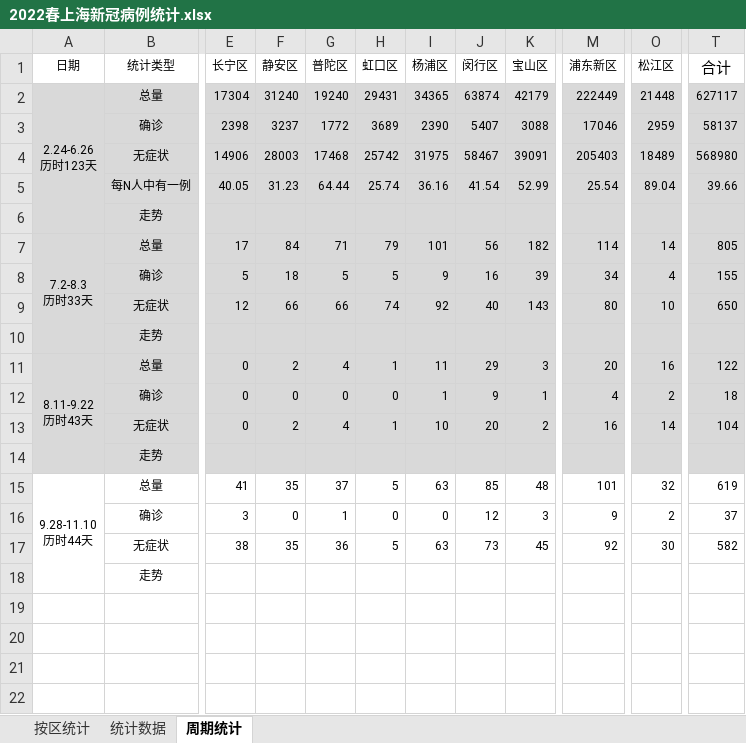
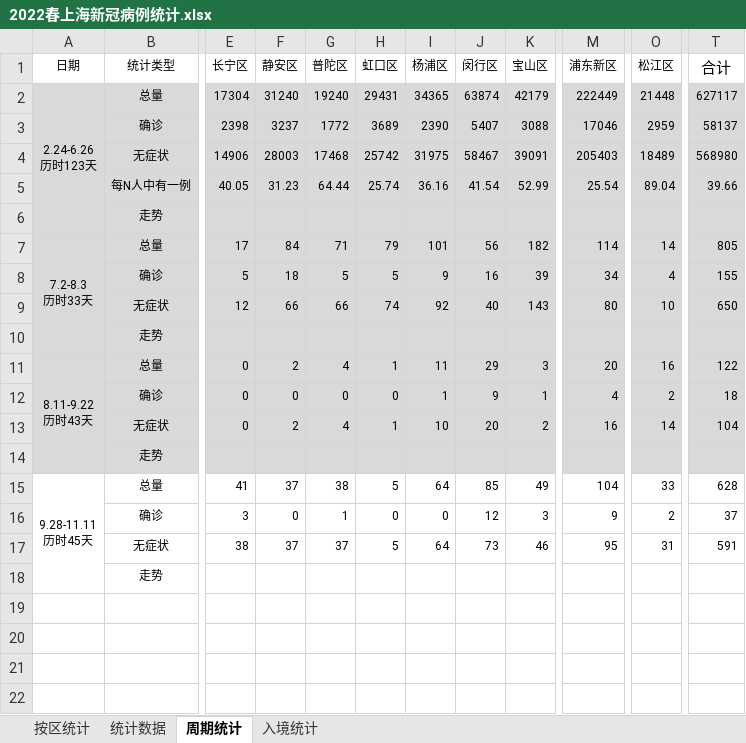
Before and after one commit to KylinHuang7/covid19, an Excel workbook: 2022春上海新冠病例统计.xlsx, sheet 周期统计, drawn as a sheet; only a part is shown, gaps mark what is left out; values as stored, in another font and other column widths than the file's, no borders; conditional formats not drawn; ↵ is a line break in a cell; the diff names each change by its address in the sheet, - before the commit and + after, or states it on an @@ line.

```diff
--- a/2022春上海新冠病例统计.xlsx (sheet 周期统计)
+++ b/2022春上海新冠病例统计.xlsx (sheet 周期统计)
+sheet tab: 入境统计
-A15 (日期): 9.28-11.10 ↵ 历时44天
+A15 (日期): 9.28-11.11 ↵ 历时45天
-F15 (静安区): 35
+F15 (静安区): 37
-G15 (普陀区): 37
+G15 (普陀区): 38
-I15 (杨浦区): 63
+I15 (杨浦区): 64
-K15 (宝山区): 48
+K15 (宝山区): 49
-M15 (浦东新区): 101
+M15 (浦东新区): 104
-O15 (松江区): 32
+O15 (松江区): 33
-T15 (合计): 619
+T15 (合计): 628
-F17 (静安区): 35
+F17 (静安区): 37
-G17 (普陀区): 36
+G17 (普陀区): 37
-I17 (杨浦区): 63
+I17 (杨浦区): 64
-K17 (宝山区): 45
+K17 (宝山区): 46
-M17 (浦东新区): 92
+M17 (浦东新区): 95
-O17 (松江区): 30
+O17 (松江区): 31
-T17 (合计): 582
+T17 (合计): 591
```
Also changed, not shown: sheet 按区统计, sheet 统计数据, hidden cells, 2 other files.
